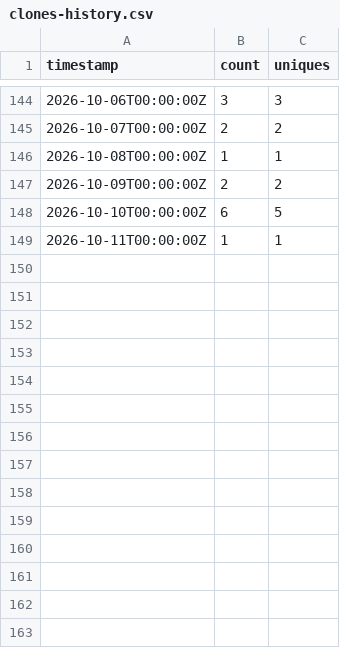
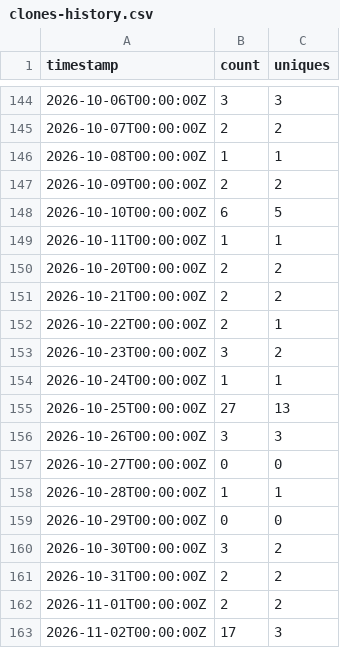
Before and after one commit to adainstarks/PioneerVFD, a CSV file: traffic/clones-history.csv, drawn as a sheet; only a part is shown, gaps mark what is left out; the diff names each change by its address in the sheet, - before the commit and + after, or states it on an @@ line.

```diff
--- a/traffic/clones-history.csv
+++ b/traffic/clones-history.csv
+row 150: 2026-10-20T00:00:00Z | 2 | 2
+row 151: 2026-10-21T00:00:00Z | 2 | 2
+row 152: 2026-10-22T00:00:00Z | 2 | 1
+row 153: 2026-10-23T00:00:00Z | 3 | 2
+row 154: 2026-10-24T00:00:00Z | 1 | 1
+row 155: 2026-10-25T00:00:00Z | 27 | 13
+row 156: 2026-10-26T00:00:00Z | 3 | 3
+row 157: 2026-10-27T00:00:00Z | 0 | 0
+row 158: 2026-10-28T00:00:00Z | 1 | 1
+row 159: 2026-10-29T00:00:00Z | 0 | 0
+row 160: 2026-10-30T00:00:00Z | 3 | 2
+row 161: 2026-10-31T00:00:00Z | 2 | 2
+row 162: 2026-11-01T00:00:00Z | 2 | 2
+row 163: 2026-11-02T00:00:00Z | 17 | 3
```
Also changed, not shown: traffic/views-history.csv, 4 other files.
